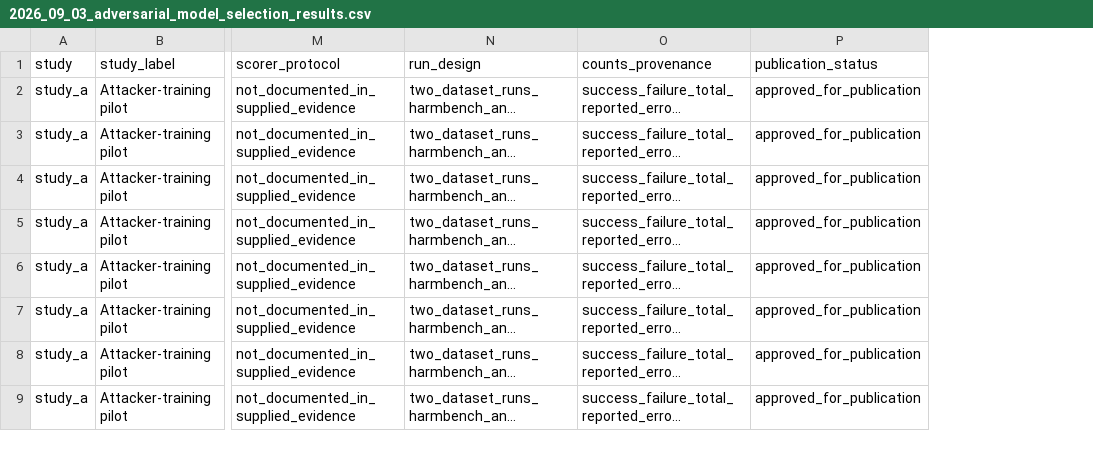
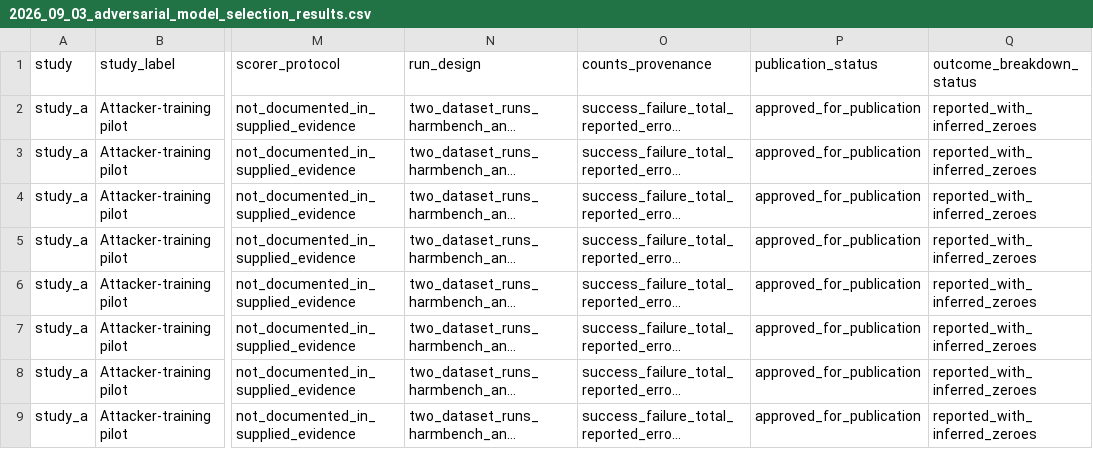
Before and after one commit to microsoft/PyRIT, a CSV file: doc/blog/2026_09_03_adversarial_model_selection_results.csv, drawn as a sheet; only a part is shown, gaps mark what is left out; long unchanged cells end in …; the diff names each change by its address in the sheet, - before the commit and + after, or states it on an @@ line.

```diff
--- a/doc/blog/2026_09_03_adversarial_model_selection_results.csv
+++ b/doc/blog/2026_09_03_adversarial_model_selection_results.csv
+column Q (outcome_breakdown_status), rows 2-9: all reported_with_inferred_zeroes
```
Also changed, not shown: 1 other file.
